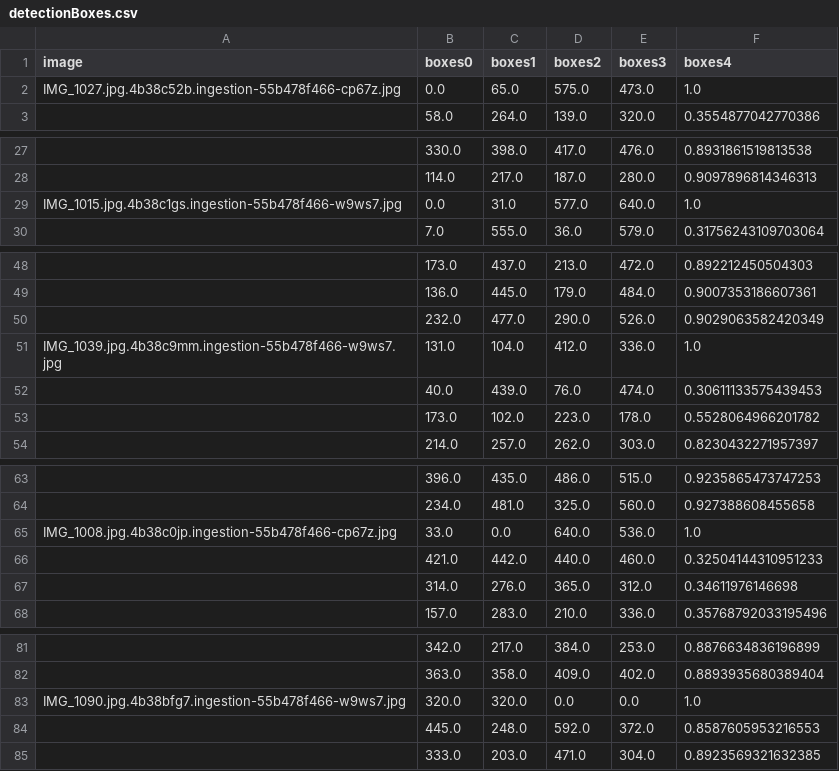
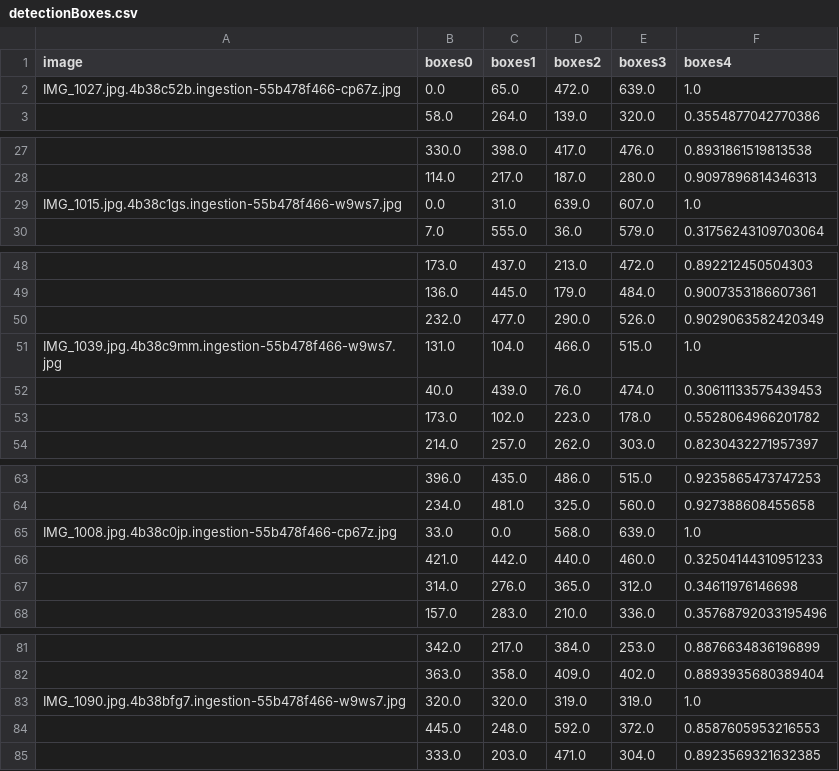
Before and after one commit to FedericoGirlanda/BerriesSoftDetection, a CSV file: results/detectionBoxes.csv, drawn as a sheet; only a part is shown, gaps mark what is left out; the diff covers the shown part only.

```diff
--- a/results/detectionBoxes.csv
+++ b/results/detectionBoxes.csv
@@ -1,3 +1,3 @@
 image,boxes0,boxes1,boxes2,boxes3,boxes4
-IMG_1027.jpg.4b38c52b.ingestion-55b478f466-cp67z.jpg,0.0,65.0,575.0,473.0,1.0
+IMG_1027.jpg.4b38c52b.ingestion-55b478f466-cp67z.jpg,0.0,65.0,472.0,639.0,1.0
 ,58.0,264.0,139.0,320.0,0.3554877042770386
@@ -28,3 +28,3 @@ IMG_1027.jpg.4b38c52b.ingestion-55b478f466-cp67z.jpg,0.0,65.0,575.0,473.0,1.0
 ,114.0,217.0,187.0,280.0,0.9097896814346313
-IMG_1015.jpg.4b38c1gs.ingestion-55b478f466-w9ws7.jpg,0.0,31.0,577.0,640.0,1.0
+IMG_1015.jpg.4b38c1gs.ingestion-55b478f466-w9ws7.jpg,0.0,31.0,639.0,607.0,1.0
 ,7.0,555.0,36.0,579.0,0.31756243109703064
@@ -50,3 +50,3 @@ IMG_1015.jpg.4b38c1gs.ingestion-55b478f466-w9ws7.jpg,0.0,31.0,577.0,640.0,1.0
 ,232.0,477.0,290.0,526.0,0.9029063582420349
-IMG_1039.jpg.4b38c9mm.ingestion-55b478f466-w9ws7.jpg,131.0,104.0,412.0,336.0,1.0
+IMG_1039.jpg.4b38c9mm.ingestion-55b478f466-w9ws7.jpg,131.0,104.0,466.0,515.0,1.0
 ,40.0,439.0,76.0,474.0,0.30611133575439453
@@ -64,3 +64,3 @@ IMG_1039.jpg.4b38c9mm.ingestion-55b478f466-w9ws7.jpg,131.0,104.0,412.0,336.0,1.0
 ,234.0,481.0,325.0,560.0,0.927388608455658
-IMG_1008.jpg.4b38c0jp.ingestion-55b478f466-cp67z.jpg,33.0,0.0,640.0,536.0,1.0
+IMG_1008.jpg.4b38c0jp.ingestion-55b478f466-cp67z.jpg,33.0,0.0,568.0,639.0,1.0
 ,421.0,442.0,440.0,460.0,0.32504144310951233
@@ -82,3 +82,3 @@ IMG_1008.jpg.4b38c0jp.ingestion-55b478f466-cp67z.jpg,33.0,0.0,640.0,536.0,1.0
 ,363.0,358.0,409.0,402.0,0.8893935680389404
-IMG_1090.jpg.4b38bfg7.ingestion-55b478f466-w9ws7.jpg,320.0,320.0,0.0,0.0,1.0
+IMG_1090.jpg.4b38bfg7.ingestion-55b478f466-w9ws7.jpg,320.0,320.0,319.0,319.0,1.0
 ,445.0,248.0,592.0,372.0,0.8587605953216553
```
Also changed, not shown: 22 edited cells elsewhere in this file, 3 other files.
